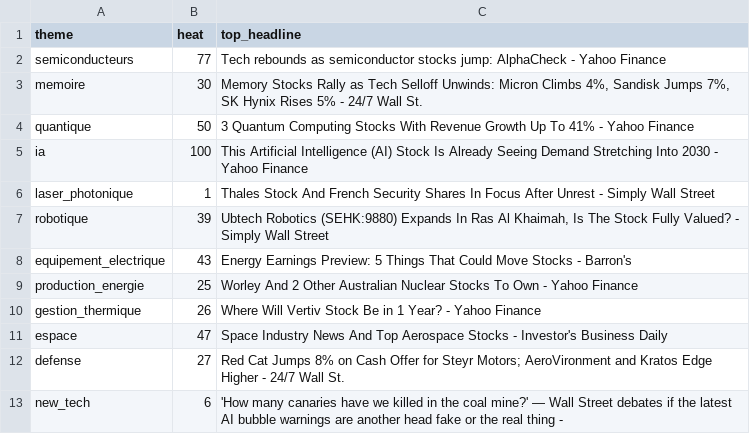
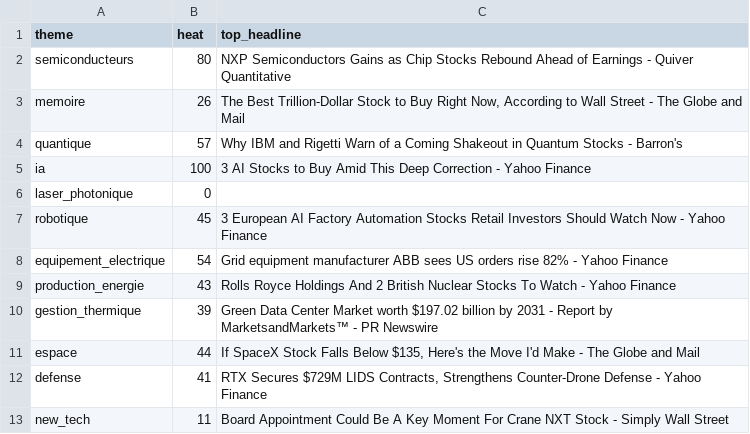
Before and after one commit to ArnaudVarela/TradingScan, a CSV file: dashboard/public/sector_heat.csv, drawn as a sheet.

```diff
--- a/dashboard/public/sector_heat.csv
+++ b/dashboard/public/sector_heat.csv
@@ -1,13 +1,13 @@
 theme,heat,top_headline
-semiconducteurs,77,Tech rebounds as semiconductor stocks jump: AlphaCheck - Yahoo Finance
-memoire,30,"Memory Stocks Rally as Tech Selloff Unwinds: Micron Climbs 4%, Sandisk Jumps 7%, SK Hynix Rises 5% - 24/7 Wall St."
-quantique,50,3 Quantum Computing Stocks With Revenue Growth Up To 41% - Yahoo Finance
-ia,100,This Artificial Intelligence (AI) Stock Is Already Seeing Demand Stretching Into 2030 - Yahoo Finance
-laser_photonique,1,Thales Stock And French Security Shares In Focus After Unrest - Simply Wall Street
-robotique,39,"Ubtech Robotics (SEHK:9880) Expands In Ras Al Khaimah, Is The Stock Fully Valued? - Simply Wall Street"
-equipement_electrique,43,Energy Earnings Preview: 5 Things That Could Move Stocks - Barron's
-production_energie,25,Worley And 2 Other Australian Nuclear Stocks To Own - Yahoo Finance
-gestion_thermique,26,Where Will Vertiv Stock Be in 1 Year? - Yahoo Finance
-espace,47,Space Industry News And Top Aerospace Stocks - Investor's Business Daily
-defense,27,Red Cat Jumps 8% on Cash Offer for Steyr Motors; AeroVironment and Kratos Edge Higher - 24/7 Wall St.
-new_tech,6,'How many canaries have we killed in the coal mine?' — Wall Street debates if the latest AI bubble warnings are another head fake or the real thing -
+semiconducteurs,80,NXP Semiconductors Gains as Chip Stocks Rebound Ahead of Earnings - Quiver Quantitative
+memoire,26,"The Best Trillion-Dollar Stock to Buy Right Now, According to Wall Street - The Globe and Mail"
+quantique,57,Why IBM and Rigetti Warn of a Coming Shakeout in Quantum Stocks - Barron's
+ia,100,3 AI Stocks to Buy Amid This Deep Correction - Yahoo Finance
+laser_photonique,0,
+robotique,45,3 European AI Factory Automation Stocks Retail Investors Should Watch Now - Yahoo Finance
+equipement_electrique,54,Grid equipment manufacturer ABB sees US orders rise 82% - Yahoo Finance
+production_energie,43,Rolls Royce Holdings And 2 British Nuclear Stocks To Watch - Yahoo Finance
+gestion_thermique,39,Green Data Center Market worth $197.02 billion by 2031 - Report by MarketsandMarkets™ - PR Newswire
+espace,44,"If SpaceX Stock Falls Below $135, Here's the Move I'd Make - The Globe and Mail"
+defense,41,"RTX Secures $729M LIDS Contracts, Strengthens Counter-Drone Defense - Yahoo Finance"
+new_tech,11,Board Appointment Could Be A Key Moment For Crane NXT Stock - Simply Wall Street
```
Also changed, not shown: dashboard/public/sector_heat_gics.csv, market_setups.csv, 2 other files.
